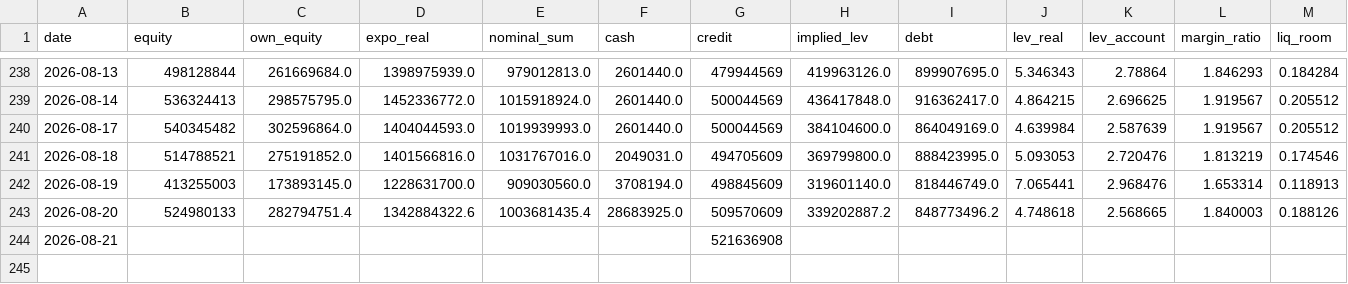
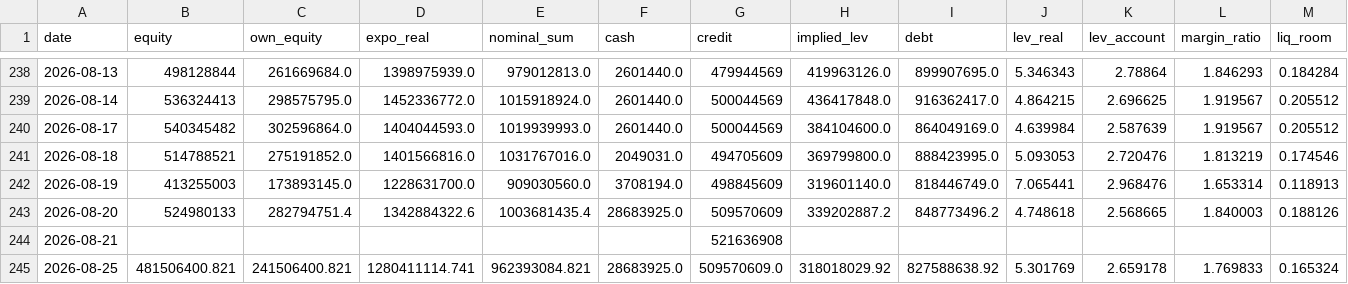
Before and after one commit to andynet2014-sudo/Github-Repository-1, a CSV file: mtm-dashboard/data/daily.csv, drawn as a sheet; only a part is shown, gaps mark what is left out; rows hold the shown columns only; the diff names each change by its address in the sheet, - before the commit and + after, or states it on an @@ line.

```diff
--- a/mtm-dashboard/data/daily.csv
+++ b/mtm-dashboard/data/daily.csv
+row 245: 2026-08-25 | 481506400.821 | 241506400.821 | 1280411114.741 | 962393084.821 | 28683925.0 | 509570609.0 | 318018029.92 | 827588638.92 | 5.301769 | 2.659178 | 1.769833 | 0.165324
```
Also changed, not shown: mtm-dashboard/data/positions.csv, mtm-dashboard/data/positions_history.csv, 2 other files.
